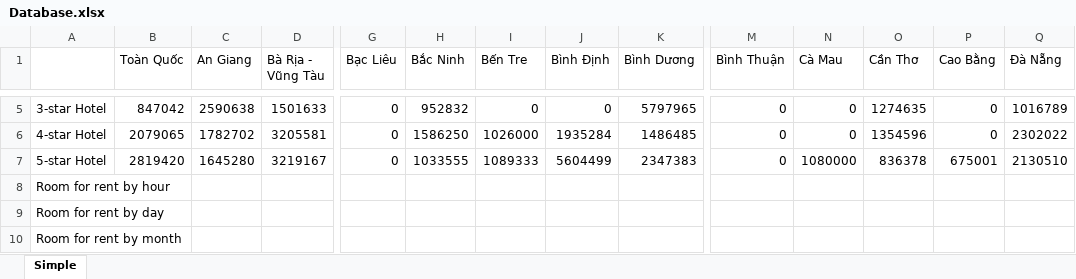
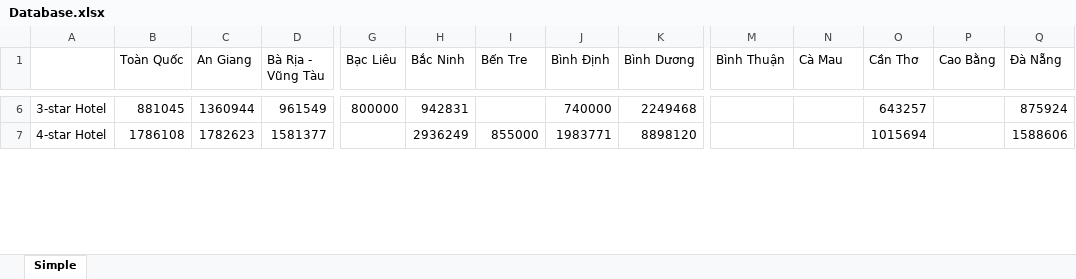
Before and after one commit to kendypham/UDM, an Excel workbook: Database.xlsx, sheet Simple, drawn as a sheet; only a part is shown, gaps mark what is left out; values as stored, in another font and other column widths than the file's, no borders; removed rows and columns are numbered as before the commit, all else as after; rows hold the shown columns only; the diff covers the shown part only; the diff names each change by its address in the sheet, - before the commit and + after, or states it on an @@ line.

```diff
--- a/Database.xlsx (sheet Simple)
+++ b/Database.xlsx (sheet Simple)
-B6 (Toàn Quốc): 847042
+B6 (Toàn Quốc): 881045
-C6 (An Giang): 2590638
+C6 (An Giang): 1360944
-D6 (Bà Rịa - Vũng Tàu): 1501633
+D6 (Bà Rịa - Vũng Tàu): 961549
-G6 (Bạc Liêu): 0
+G6 (Bạc Liêu): 800000
-H6 (Bắc Ninh): 952832
+H6 (Bắc Ninh): 942831
-I6 (Bến Tre): 0
+I6 (Bến Tre): (empty)
-J6 (Bình Định): 0
+J6 (Bình Định): 740000
-K6 (Bình Dương): 5797965
+K6 (Bình Dương): 2249468
-M6:M7 (Bình Thuận): 0
+M6:M7 (Bình Thuận): (empty)
-N6:N7 (Cà Mau): 0
+N6:N7 (Cà Mau): (empty)
-O6 (Cần Thơ): 1274635
+O6 (Cần Thơ): 643257
-P6:P7 (Cao Bằng): 0
+P6:P7 (Cao Bằng): (empty)
-Q6 (Đà Nẵng): 1016789
+Q6 (Đà Nẵng): 875924
-B7 (Toàn Quốc): 2079065
+B7 (Toàn Quốc): 1786108
-C7 (An Giang): 1782702
+C7 (An Giang): 1782623
-D7 (Bà Rịa - Vũng Tàu): 3205581
+D7 (Bà Rịa - Vũng Tàu): 1581377
-G7 (Bạc Liêu): 0
+G7 (Bạc Liêu): (empty)
-H7 (Bắc Ninh): 1586250
+H7 (Bắc Ninh): 2936249
-I7 (Bến Tre): 1026000
+I7 (Bến Tre): 855000
-J7 (Bình Định): 1935284
+J7 (Bình Định): 1983771
-K7 (Bình Dương): 1486485
+K7 (Bình Dương): 8898120
-O7 (Cần Thơ): 1354596
+O7 (Cần Thơ): 1015694
-Q7 (Đà Nẵng): 2302022
+Q7 (Đà Nẵng): 1588606
-row 7: 5-star Hotel | 2819420 | 1645280 | 3219167 | 0 | 1033555 | 1089333 | 5604499 | 2347383 | 0 | 1080000 | 836378 | 675001 | 2130510
-row 8: Room for rent by hour
-row 9: Room for rent by day
-row 10: Room for rent by month
```
Also changed, not shown: 9 added rows, 1 removed row and 179 edited cells elsewhere in this sheet, Log.xlsx, 5 other files.
